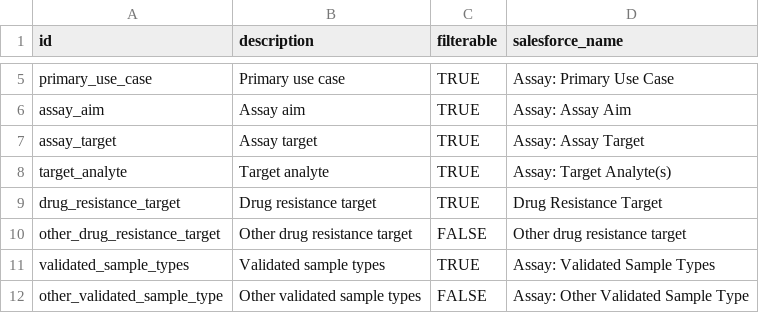
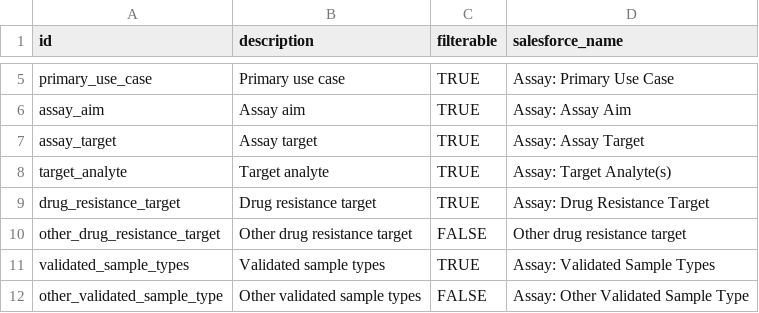
Before and after one commit to finddx/FINDtestdirData, a CSV file: data/tb/tb_testdir_meta_cols.csv, drawn as a sheet; only a part is shown, gaps mark what is left out.

Commit message:
Update tb_testdir_meta_cols.csv

```diff
--- a/data/tb/tb_testdir_meta_cols.csv
+++ b/data/tb/tb_testdir_meta_cols.csv
@@ -8,3 +8,3 @@ assay_target,Assay target,TRUE,Assay: Assay Target
 target_analyte,Target analyte,TRUE,Assay: Target Analyte(s)
-drug_resistance_target,Drug resistance target,TRUE,Drug Resistance Target
+drug_resistance_target,Drug resistance target,TRUE,Assay: Drug Resistance Target
 other_drug_resistance_target,Other drug resistance target,FALSE,Other drug resistance target
```
